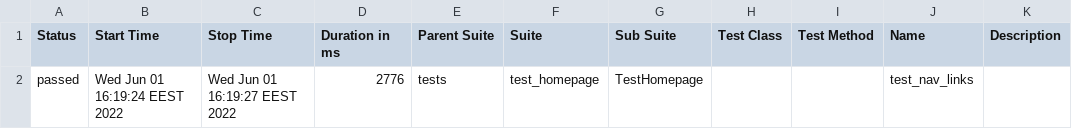
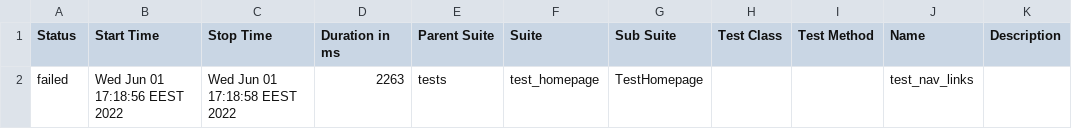
Before and after one commit to ZeBeard/allure_reports, a CSV file: data/suites.csv, drawn as a sheet.

```diff
--- a/data/suites.csv
+++ b/data/suites.csv
@@ -1,2 +1,2 @@
 "Status","Start Time","Stop Time","Duration in ms","Parent Suite","Suite","Sub Suite","Test Class","Test Method","Name","Description"
-"passed","Wed Jun 01 16:19:24 EEST 2022","Wed Jun 01 16:19:27 EEST 2022","2776","tests","test_homepage","TestHomepage","","","test_nav_links",""
+"failed","Wed Jun 01 17:18:56 EEST 2022","Wed Jun 01 17:18:58 EEST 2022","2263","tests","test_homepage","TestHomepage","","","test_nav_links",""
```
Also changed, not shown: 38 other files.
